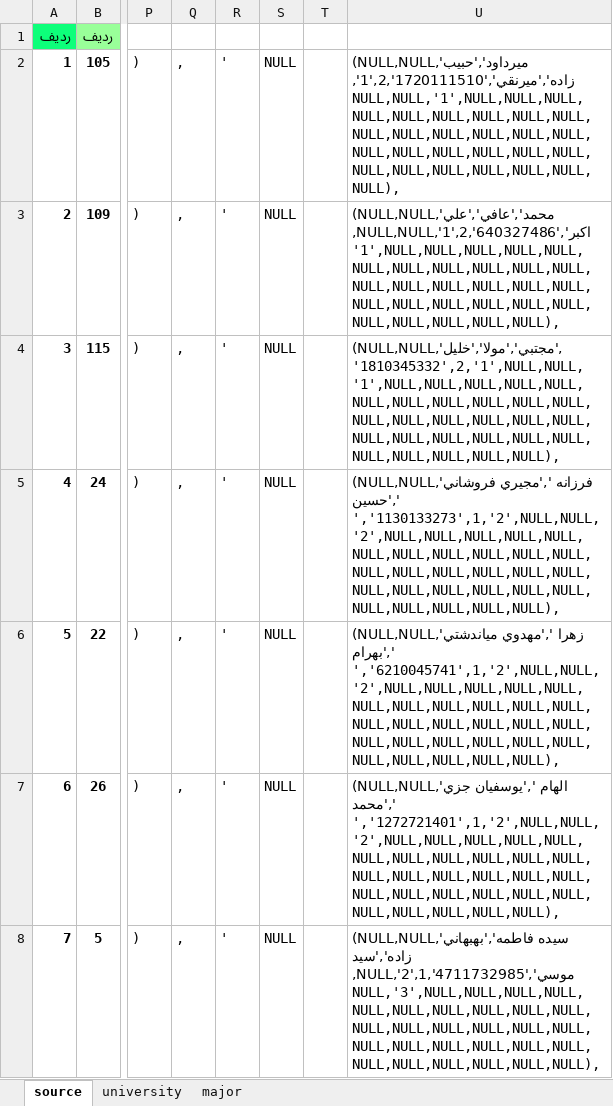
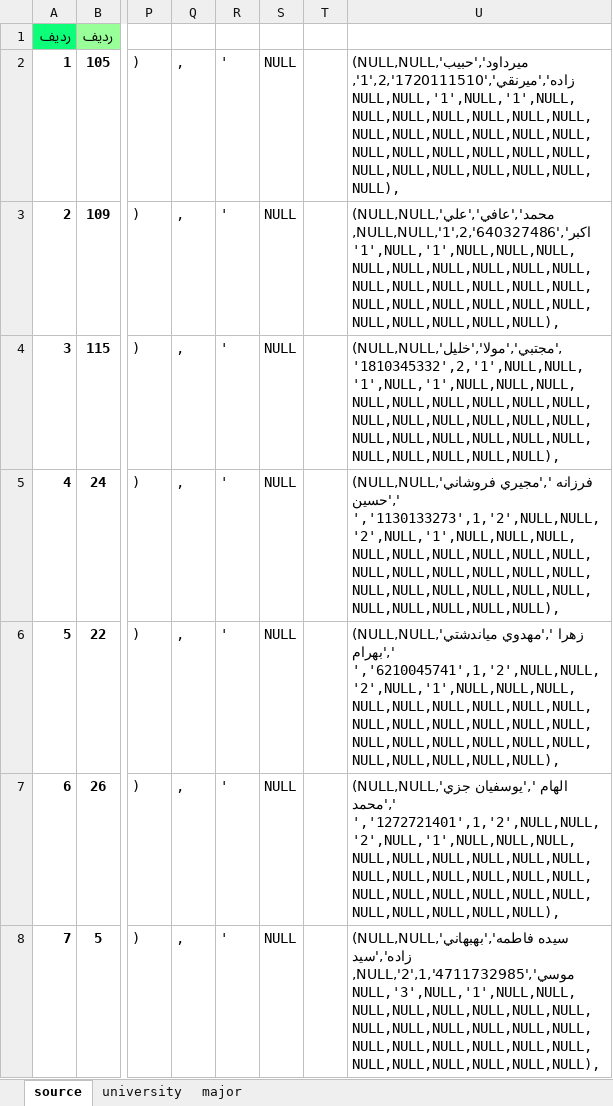
Before and after one commit to erfantkerfan/olympiad, an Excel workbook: storage/DATABASE.xlsx, sheet source, drawn as a sheet; only a part is shown, gaps mark what is left out; values as stored, in another font and other column widths than the file's, no borders; charts and pictures and conditional formats not drawn; the diff covers the shown part only; the diff names each change by its address in the sheet, - before the commit and + after, or states it on an @@ line.

```diff
--- a/storage/DATABASE.xlsx (sheet source)
+++ b/storage/DATABASE.xlsx (sheet source)
-U2: (NULL,NULL,'ميرداود','حبيب زاده','ميرنقي','1720111510',2,'1',NULL,NULL,'1',NULL,NULL,NULL,NULL,NULL,NULL,NULL,NULL,NULL,NULL,NULL,NULL,NULL,NULL,NULL,NULL,NULL,NULL,NULL,NULL,NULL,NULL,NULL,NULL,NULL,NULL,NULL,NULL),
+U2: (NULL,NULL,'ميرداود','حبيب زاده','ميرنقي','1720111510',2,'1',NULL,NULL,'1',NULL,'1',NULL,NULL,NULL,NULL,NULL,NULL,NULL,NULL,NULL,NULL,NULL,NULL,NULL,NULL,NULL,NULL,NULL,NULL,NULL,NULL,NULL,NULL,NULL,NULL,NULL,NULL),
-U3: (NULL,NULL,'محمد','عافي','علي اكبر','640327486',2,'1',NULL,NULL,'1',NULL,NULL,NULL,NULL,NULL,NULL,NULL,NULL,NULL,NULL,NULL,NULL,NULL,NULL,NULL,NULL,NULL,NULL,NULL,NULL,NULL,NULL,NULL,NULL,NULL,NULL,NULL,NULL),
+U3: (NULL,NULL,'محمد','عافي','علي اكبر','640327486',2,'1',NULL,NULL,'1',NULL,'1',NULL,NULL,NULL,NULL,NULL,NULL,NULL,NULL,NULL,NULL,NULL,NULL,NULL,NULL,NULL,NULL,NULL,NULL,NULL,NULL,NULL,NULL,NULL,NULL,NULL,NULL),
-U4: (NULL,NULL,'مجتبي','مولا','خليل','1810345332',2,'1',NULL,NULL,'1',NULL,NULL,NULL,NULL,NULL,NULL,NULL,NULL,NULL,NULL,NULL,NULL,NULL,NULL,NULL,NULL,NULL,NULL,NULL,NULL,NULL,NULL,NULL,NULL,NULL,NULL,NULL,NULL),
+U4: (NULL,NULL,'مجتبي','مولا','خليل','1810345332',2,'1',NULL,NULL,'1',NULL,'1',NULL,NULL,NULL,NULL,NULL,NULL,NULL,NULL,NULL,NULL,NULL,NULL,NULL,NULL,NULL,NULL,NULL,NULL,NULL,NULL,NULL,NULL,NULL,NULL,NULL,NULL),
-U5: …فروشاني ','حسين ','1130133273',1,'2',NULL,NULL,'2',NULL,NULL,NULL,NULL,NULL,NULL,NULL,NULL,NULL,NULL,NULL,NULL,NULL,NULL,NULL,NULL,NULL,NULL,NULL,NULL,NULL,NULL,NULL,NULL,NULL,NULL,NULL,NULL),
+U5: …فروشاني ','حسين ','1130133273',1,'2',NULL,NULL,'2',NULL,'1',NULL,NULL,NULL,NULL,NULL,NULL,NULL,NULL,NULL,NULL,NULL,NULL,NULL,NULL,NULL,NULL,NULL,NULL,NULL,NULL,NULL,NULL,NULL,NULL,NULL,NULL),
-U6: …مياندشتي ','بهرام ','6210045741',1,'2',NULL,NULL,'2',NULL,NULL,NULL,NULL,NULL,NULL,NULL,NULL,NULL,NULL,NULL,NULL,NULL,NULL,NULL,NULL,NULL,NULL,NULL,NULL,NULL,NULL,NULL,NULL,NULL,NULL,NULL,NULL),
+U6: …مياندشتي ','بهرام ','6210045741',1,'2',NULL,NULL,'2',NULL,'1',NULL,NULL,NULL,NULL,NULL,NULL,NULL,NULL,NULL,NULL,NULL,NULL,NULL,NULL,NULL,NULL,NULL,NULL,NULL,NULL,NULL,NULL,NULL,NULL,NULL,NULL),
-U7: …جزي ','محمد ','1272721401',1,'2',NULL,NULL,'2',NULL,NULL,NULL,NULL,NULL,NULL,NULL,NULL,NULL,NULL,NULL,NULL,NULL,NULL,NULL,NULL,NULL,NULL,NULL,NULL,NULL,NULL,NULL,NULL,NULL,NULL,NULL,NULL),
+U7: …جزي ','محمد ','1272721401',1,'2',NULL,NULL,'2',NULL,'1',NULL,NULL,NULL,NULL,NULL,NULL,NULL,NULL,NULL,NULL,NULL,NULL,NULL,NULL,NULL,NULL,NULL,NULL,NULL,NULL,NULL,NULL,NULL,NULL,NULL,NULL),
-U8: …فاطمه','بهبهاني زاده','سيد موسي','4711732985',1,'2',NULL,NULL,'3',NULL,NULL,NULL,NULL,NULL,NULL,NULL,NULL,NULL,NULL,NULL,NULL,NULL,NULL,NULL,NULL,NULL,NULL,NULL,NULL,NULL,NULL,NULL,NULL,NULL,NULL,NULL,NULL),
+U8: …فاطمه','بهبهاني زاده','سيد موسي','4711732985',1,'2',NULL,NULL,'3',NULL,'1',NULL,NULL,NULL,NULL,NULL,NULL,NULL,NULL,NULL,NULL,NULL,NULL,NULL,NULL,NULL,NULL,NULL,NULL,NULL,NULL,NULL,NULL,NULL,NULL,NULL,NULL),
```
Also changed, not shown: 1242 edited cells and cell formats elsewhere in this sheet, 20 other files.
